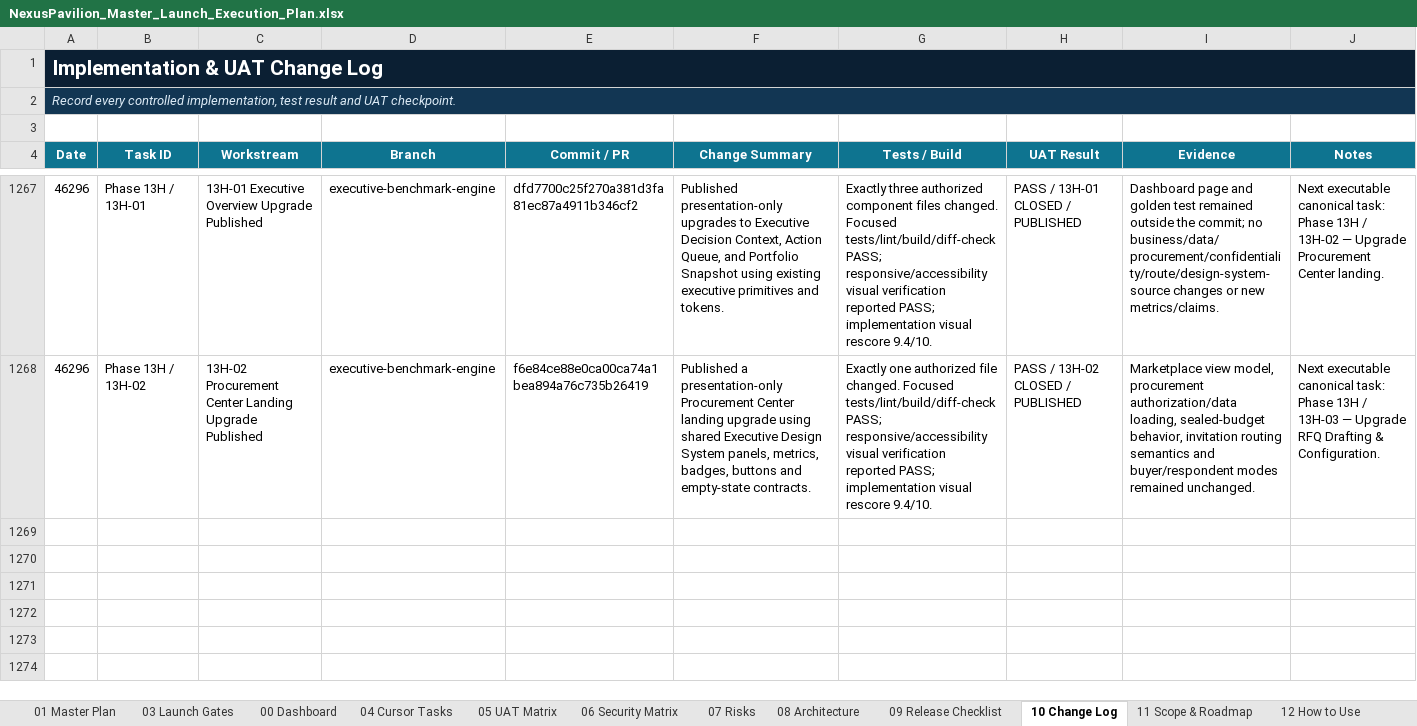
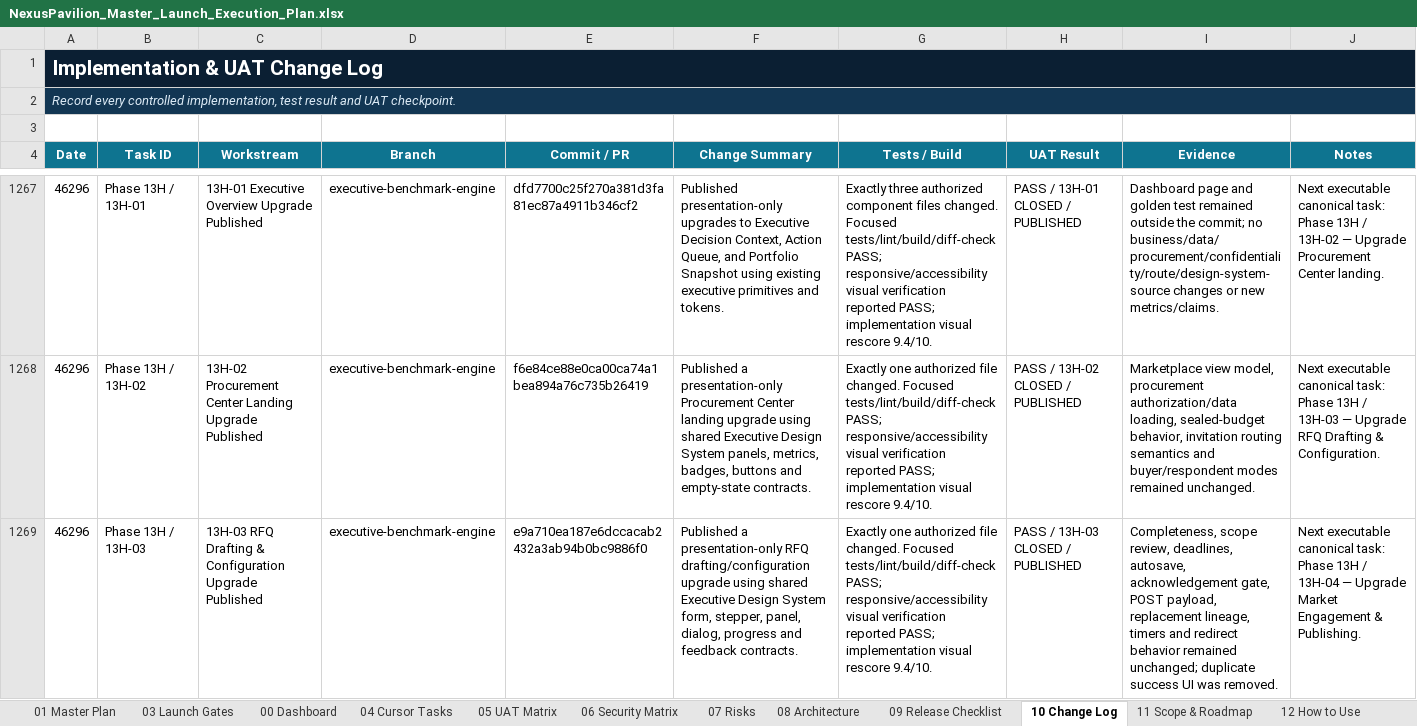
Before and after one commit to amirtaheri1978-cyber/nexuspavilion-core, an Excel workbook: docs/governance/NexusPavilion_Master_Launch_Execution_Plan.xlsx, sheet 10 Change Log, drawn as a sheet; only a part is shown, gaps mark what is left out; values as stored, in another font and other column widths than the file's, no borders; table styles not drawn; the diff names each change by its address in the sheet, - before the commit and + after, or states it on an @@ line.

Commit message:
Close RFQ drafting configuration upgrade task

```diff
--- a/docs/governance/NexusPavilion_Master_Launch_Execution_Plan.xlsx (sheet 10 Change Log)
+++ b/docs/governance/NexusPavilion_Master_Launch_Execution_Plan.xlsx (sheet 10 Change Log)
+row 1269: 46296 | Phase 13H / 13H-03 | 13H-03 RFQ Drafting & Configuration Upgrade Published | executive-benchmark-engine | e9a710ea187e6dccacab2432a3ab94b0bc9886f0 | Published a presentation-only RFQ drafting/configuration upgrade using shared Executive Design System form, stepper, panel, dialog, progress and feedback contracts. | Exactly one authorized file changed. Focused tests/lint/build/diff-check PASS; responsive/accessibility visual verification reported PASS; implementation visual rescore 9.4/10. | PASS / 13H-03 CLOSED / PUBLISHED | Completeness, scope review, deadlines, autosave, acknowledgement gate, POST payload, replacement lineage, timers and redirect behavior remained unchanged; duplicate success UI was removed. | Next executable canonical task: Phase 13H / 13H-04 — Upgrade Market Engagement & Publishing.
```
Also changed, not shown: sheet 01 Master Plan, sheet 00 Dashboard, sheet 13 UI Program, charts or pictures.
